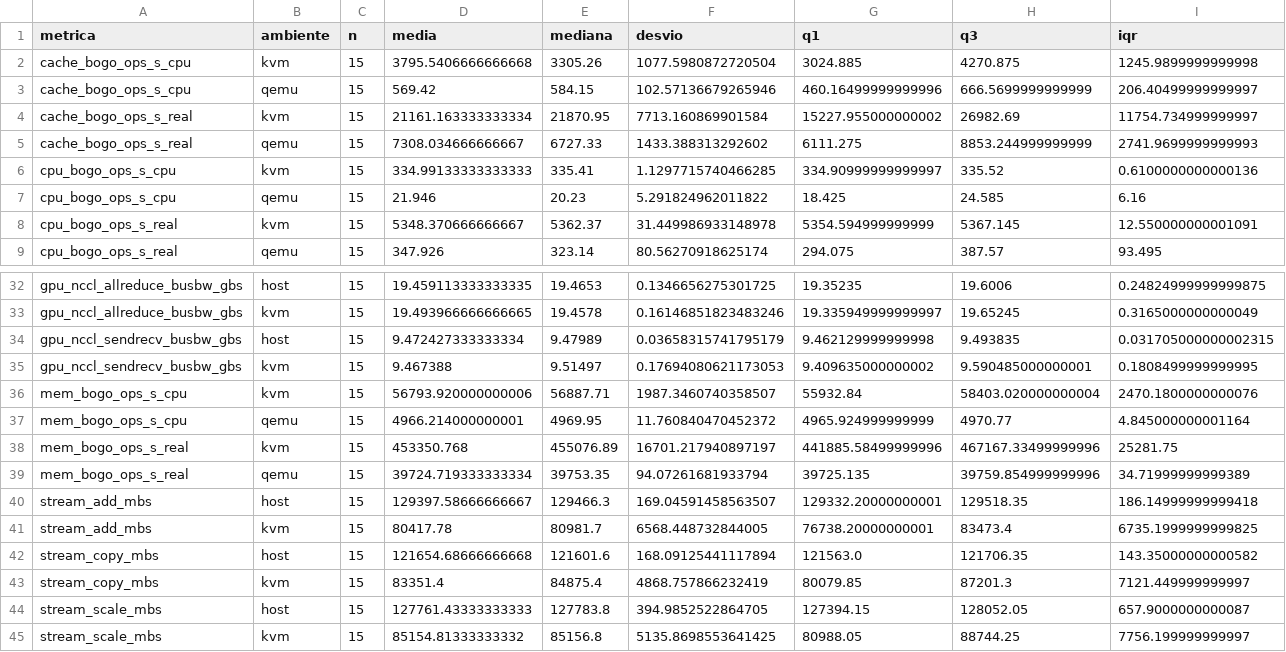
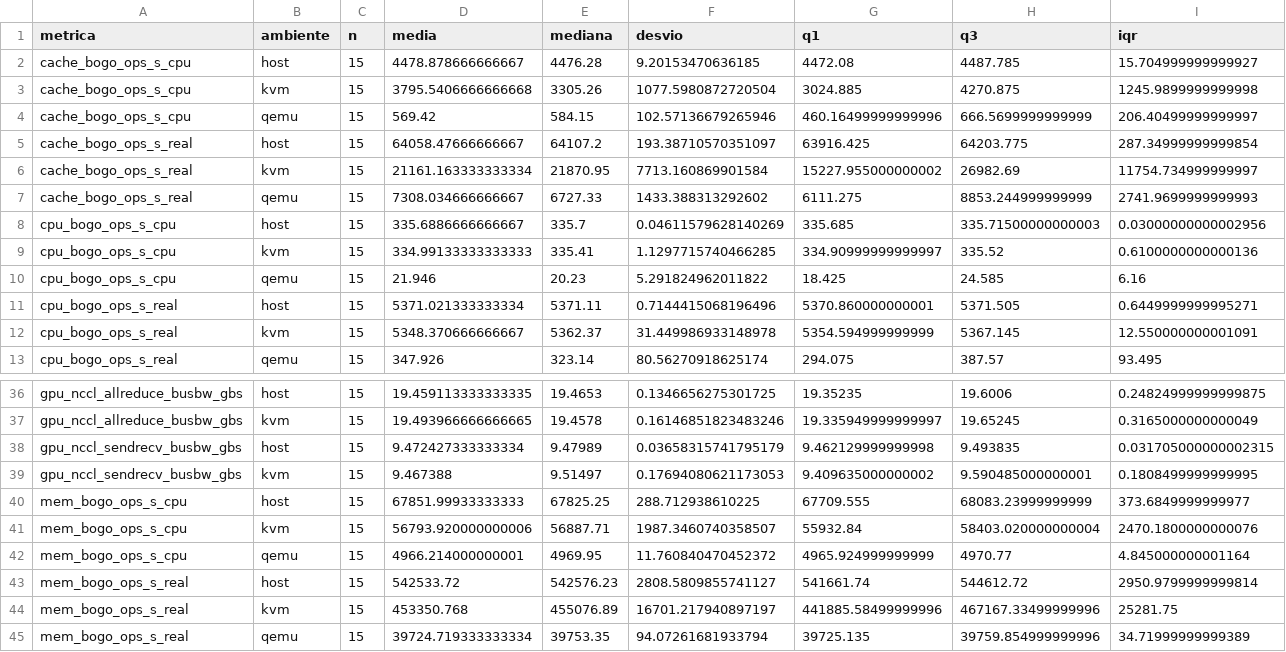
Before and after one commit to llm-pt-ibm/ppc64le-virtualization-performance, a CSV file: data/processed/resumo_descritivo.csv, drawn as a sheet; only a part is shown, gaps mark what is left out; the shorter side is filled out with more unchanged rows; the diff names each change by its address in the sheet, - before the commit and + after, or states it on an @@ line.

```diff
--- a/data/processed/resumo_descritivo.csv
+++ b/data/processed/resumo_descritivo.csv
+row 2: cache_bogo_ops_s_cpu | host | 15 | 4478.878666666667 | 4476.28 | 9.20153470636185 | 4472.08 | 4487.785 | 15.704999999999927
+row 5: cache_bogo_ops_s_real | host | 15 | 64058.47666666667 | 64107.2 | 193.38710570351097 | 63916.425 | 64203.775 | 287.34999999999854
+row 8: cpu_bogo_ops_s_cpu | host | 15 | 335.6886666666667 | 335.7 | 0.04611579628140269 | 335.685 | 335.71500000000003 | 0.03000000000002956
+row 11: cpu_bogo_ops_s_real | host | 15 | 5371.021333333334 | 5371.11 | 0.7144415068196496 | 5370.860000000001 | 5371.505 | 0.6449999999995271
+row 40: mem_bogo_ops_s_cpu | host | 15 | 67851.99933333333 | 67825.25 | 288.712938610225 | 67709.555 | 68083.23999999999 | 373.6849999999977
+row 43: mem_bogo_ops_s_real | host | 15 | 542533.72 | 542576.23 | 2808.5809855741127 | 541661.74 | 544612.72 | 2950.9799999999814
```
Also changed, not shown: data/processed/alerta_estatisticas_duplicadas.csv, data/processed/resultados_estatisticos.csv, 14 other files.
